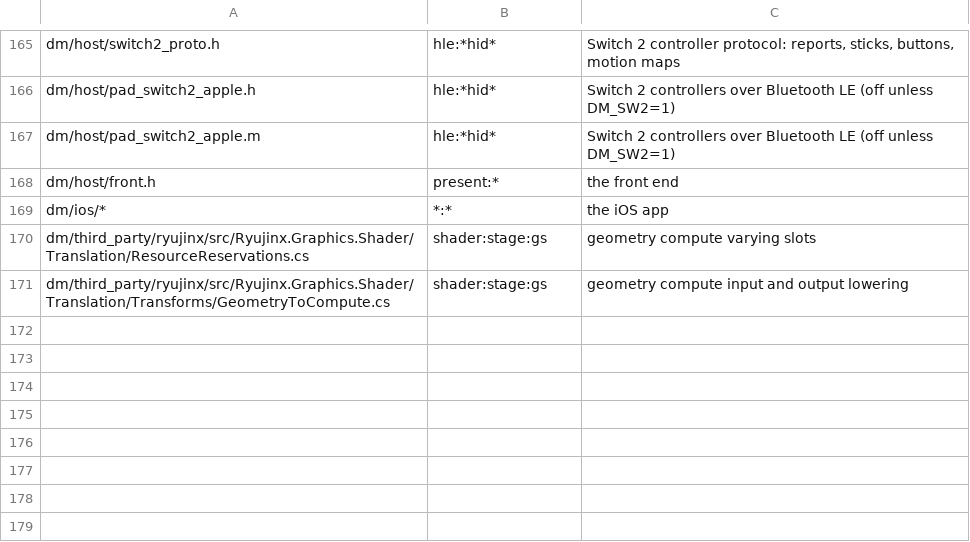
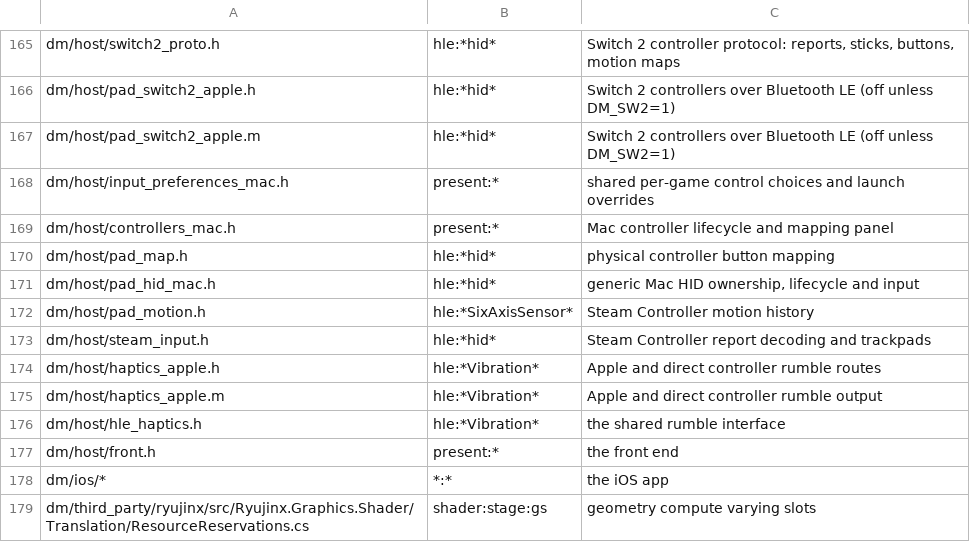
Before and after one commit to joeyboey/nxnative, a TSV file: dm/tools/impact_map.tsv, drawn as a sheet; only a part is shown, gaps mark what is left out; the shorter side is filled out with more unchanged rows.

Commit message:
Support Steam Controller and shared Mac control mappings
Adapt seedds/nxnative PR #221 by thehobbit85 (thehobbit85@gmail.com) at source commit 5e2b1c7276e0745825f17d7875ec0e56b6913f7b to the NX2Apple pinned engine and existing input mapping carrier. Preserve fork window, screen, aspect and cursor behavior while integrating controller ownership, motion, haptics and shared preferences.

Keep original Joy-Cons, read from HID by upstream's pad_jc1_mac.h, in the shared controller registry. Preserve the newer pointer, embedded-section and iOS game-framework behavior.

Advertise DMControllerMappings=1 in Mac app metadata so launchers can gate the shared mapping contract independently of DMSettings.

Front-ends: Gate shared DM_KEYMAP, DM_PAD_MAP and controller.<model> preferences on the DMControllerMappings capability marker. See docs/frontends.md for the exact storage contract.

Upstream-Status: forwarded seedds/nxnative#221
Reason: Provide Steam Controller support and shared Mac controller mappings on the pinned engine while the upstream pull request is pending
Issue: seedds/nxnative#221

```diff
--- a/dm/tools/impact_map.tsv
+++ b/dm/tools/impact_map.tsv
@@ -167,2 +167,11 @@ dm/host/pad_switch2_apple.h	hle:*hid*	Switch 2 controllers over Bluetooth LE (of
 dm/host/pad_switch2_apple.m	hle:*hid*	Switch 2 controllers over Bluetooth LE (off unless DM_SW2=1)
+dm/host/input_preferences_mac.h	present:*	shared per-game control choices and launch overrides
+dm/host/controllers_mac.h	present:*	Mac controller lifecycle and mapping panel
+dm/host/pad_map.h	hle:*hid*	physical controller button mapping
+dm/host/pad_hid_mac.h	hle:*hid*	generic Mac HID ownership, lifecycle and input
+dm/host/pad_motion.h	hle:*SixAxisSensor*	Steam Controller motion history
+dm/host/steam_input.h	hle:*hid*	Steam Controller report decoding and trackpads
+dm/host/haptics_apple.h	hle:*Vibration*	Apple and direct controller rumble routes
+dm/host/haptics_apple.m	hle:*Vibration*	Apple and direct controller rumble output
+dm/host/hle_haptics.h	hle:*Vibration*	the shared rumble interface
 dm/host/front.h	present:*	the front end
```
Also changed, not shown: 32 other files.
